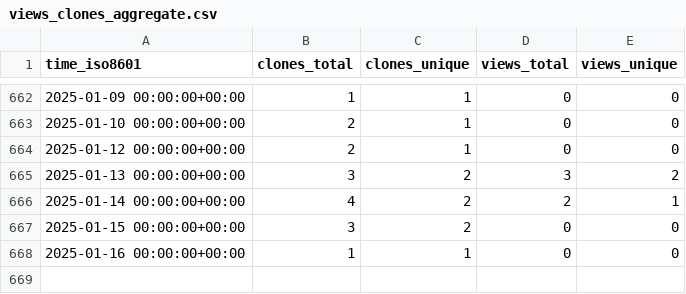
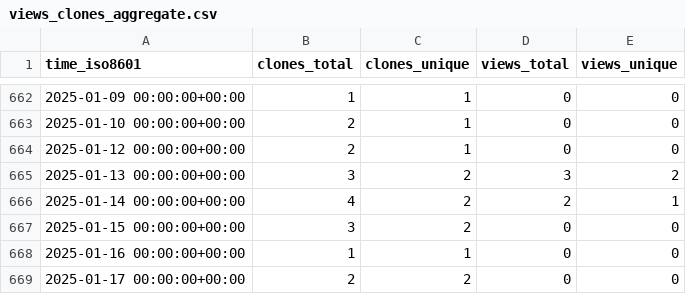
Before and after one commit to EarthSciML/EarthSciMLBase.jl, a CSV file: EarthSciML/EarthSciMLBase.jl/ghrs-data/views_clones_aggregate.csv, drawn as a sheet; only a part is shown, gaps mark what is left out.

```diff
--- a/EarthSciML/EarthSciMLBase.jl/ghrs-data/views_clones_aggregate.csv
+++ b/EarthSciML/EarthSciMLBase.jl/ghrs-data/views_clones_aggregate.csv
@@ -668 +668,2 @@ time_iso8601,clones_total,clones_unique,views_total,views_unique
 2025-01-16 00:00:00+00:00,1,1,0,0
+2025-01-17 00:00:00+00:00,2,2,0,0
```
Also changed, not shown: 1 other file.
